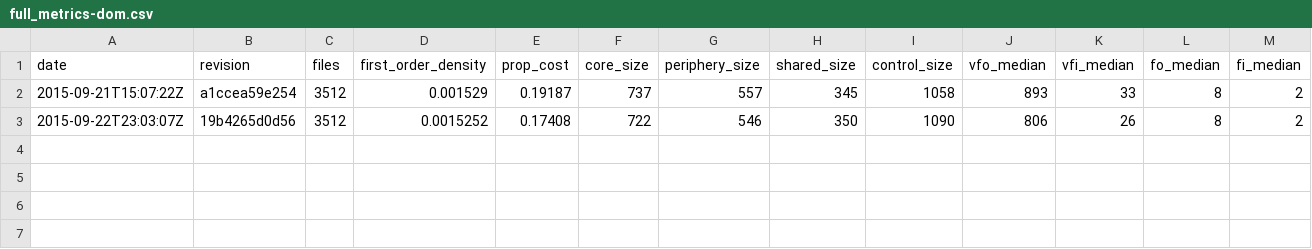
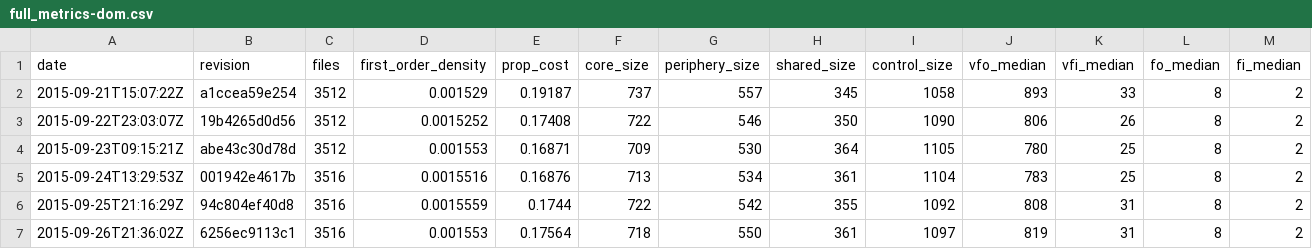
Before and after one commit to almossawi/firefox-code-quality, a CSV file: data/full_metrics-dom.csv, drawn as a sheet; only a part is shown; rows hold the shown columns only; the diff names each change by its address in the sheet, - before the commit and + after, or states it on an @@ line.

```diff
--- a/data/full_metrics-dom.csv
+++ b/data/full_metrics-dom.csv
+row 4: 2015-09-23T09:15:21Z | abe43c30d78d | 3512 | 0.001553 | 0.16871 | 709 | 530 | 364 | 1105 | 780 | 25 | 8 | 2
+row 5: 2015-09-24T13:29:53Z | 001942e4617b | 3516 | 0.0015516 | 0.16876 | 713 | 534 | 361 | 1104 | 783 | 25 | 8 | 2
+row 6: 2015-09-25T21:16:29Z | 94c804ef40d8 | 3516 | 0.0015559 | 0.1744 | 722 | 542 | 355 | 1092 | 808 | 31 | 8 | 2
+row 7: 2015-09-26T21:36:02Z | 6256ec9113c1 | 3516 | 0.001553 | 0.17564 | 718 | 550 | 361 | 1097 | 819 | 31 | 8 | 2
```
Also changed, not shown: data/full_metrics-all.csv, data/full_metrics-gfx.csv, 12 other files.
